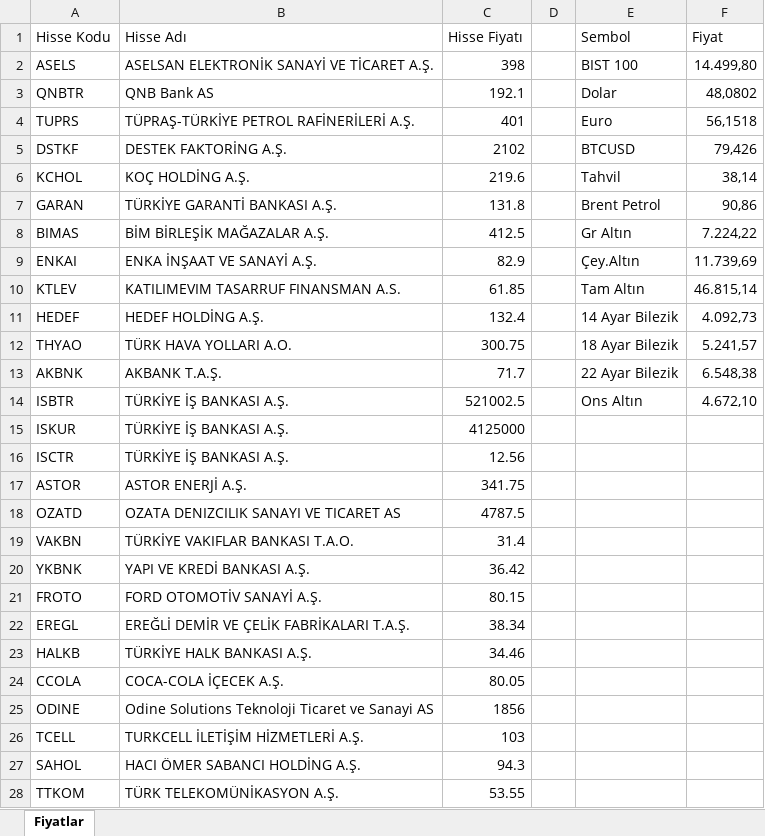
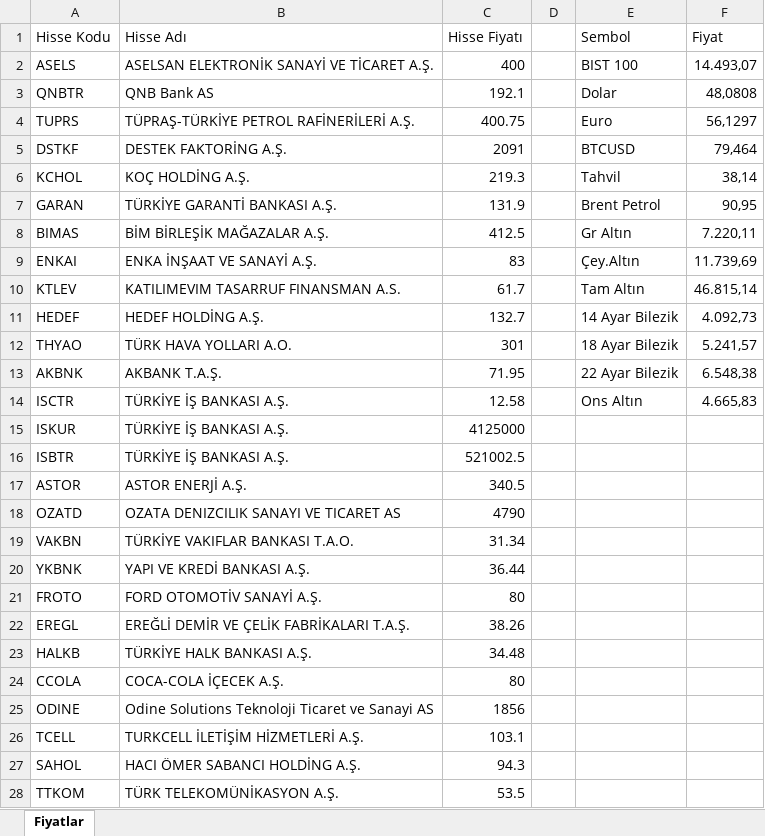
Before and after one commit to fkcengizhan-crypto/fhfiyat, an Excel workbook: piyasa_verileri.xlsx, sheet Fiyatlar, drawn as a sheet; only a part is shown; values as stored, in another font and other column widths than the file's, no borders; table styles not drawn; removed rows and columns are numbered as before the commit, all else as after; the diff covers the shown part only; the diff names each change by its address in the sheet, - before the commit and + after, or states it on an @@ line.

```diff
--- a/piyasa_verileri.xlsx (sheet Fiyatlar)
+++ b/piyasa_verileri.xlsx (sheet Fiyatlar)
-C2 (Hisse Fiyatı): 398
+C2 (Hisse Fiyatı): 400
-F2 (Fiyat): 14.499,80
+F2 (Fiyat): 14.493,07
-F3 (Fiyat): 48,0802
+F3 (Fiyat): 48,0808
-C4 (Hisse Fiyatı): 401
+C4 (Hisse Fiyatı): 400.75
-F4 (Fiyat): 56,1518
+F4 (Fiyat): 56,1297
-C5 (Hisse Fiyatı): 2102
+C5 (Hisse Fiyatı): 2091
-F5 (Fiyat): 79,426
+F5 (Fiyat): 79,464
-C6 (Hisse Fiyatı): 219.6
+C6 (Hisse Fiyatı): 219.3
-C7 (Hisse Fiyatı): 131.8
+C7 (Hisse Fiyatı): 131.9
-F7 (Fiyat): 90,86
+F7 (Fiyat): 90,95
-F8 (Fiyat): 7.224,22
+F8 (Fiyat): 7.220,11
-C9 (Hisse Fiyatı): 82.9
+C9 (Hisse Fiyatı): 83
-C10 (Hisse Fiyatı): 61.85
+C10 (Hisse Fiyatı): 61.7
-C11 (Hisse Fiyatı): 132.4
+C11 (Hisse Fiyatı): 132.7
-C12 (Hisse Fiyatı): 300.75
+C12 (Hisse Fiyatı): 301
-C13 (Hisse Fiyatı): 71.7
+C13 (Hisse Fiyatı): 71.95
-A14 (Hisse Kodu): ISBTR
+A14 (Hisse Kodu): ISCTR
-C14 (Hisse Fiyatı): 521002.5
+C14 (Hisse Fiyatı): 12.58
-F14 (Fiyat): 4.672,10
+F14 (Fiyat): 4.665,83
-row 16: ISCTR | TÜRKİYE İŞ BANKASI A.Ş. | 12.56
+row 16: ISBTR | TÜRKİYE İŞ BANKASI A.Ş. | 521002.5
-C17 (Hisse Fiyatı): 341.75
+C17 (Hisse Fiyatı): 340.5
-C18 (Hisse Fiyatı): 4787.5
+C18 (Hisse Fiyatı): 4790
-C19 (Hisse Fiyatı): 31.4
+C19 (Hisse Fiyatı): 31.34
-C20 (Hisse Fiyatı): 36.42
+C20 (Hisse Fiyatı): 36.44
-C21 (Hisse Fiyatı): 80.15
+C21 (Hisse Fiyatı): 80
-C22 (Hisse Fiyatı): 38.34
+C22 (Hisse Fiyatı): 38.26
-C23 (Hisse Fiyatı): 34.46
+C23 (Hisse Fiyatı): 34.48
-C24 (Hisse Fiyatı): 80.05
+C24 (Hisse Fiyatı): 80
-C26 (Hisse Fiyatı): 103
+C26 (Hisse Fiyatı): 103.1
-C28 (Hisse Fiyatı): 53.55
+C28 (Hisse Fiyatı): 53.5
```
Also changed, not shown: 3 added rows, 3 removed rows, 2 moved rows and 466 edited cells elsewhere in this sheet, 1 other file.
